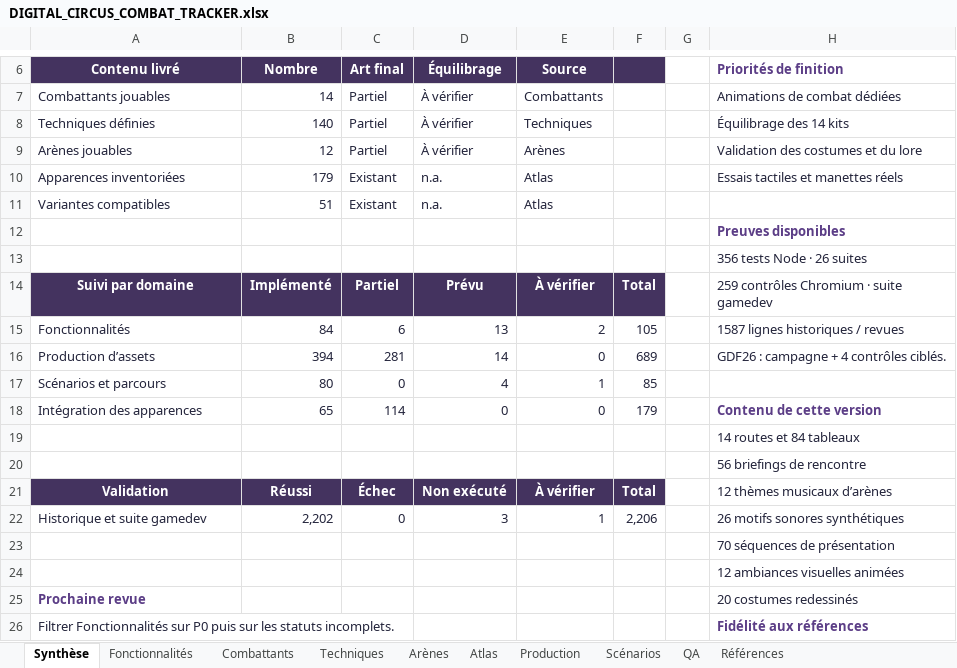
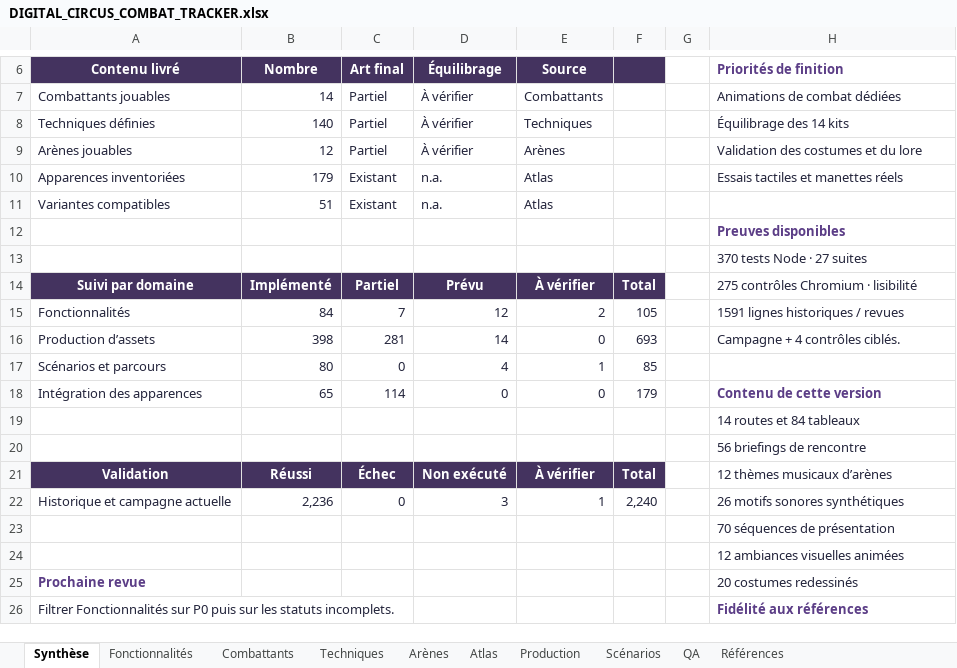
Before and after one commit to darknigthmare/CainOS, an Excel workbook: docs/DIGITAL_CIRCUS_COMBAT_TRACKER.xlsx, sheet Synthèse, drawn as a sheet; only a part is shown, gaps mark what is left out; values as stored, in another font and other column widths than the file's, no borders; conditional formats not drawn; the diff names each change by its address in the sheet, - before the commit and + after, or states it on an @@ line.

Commit message:
Documenter et livrer les repères renforcés et les corrections hors ligne

```diff
--- a/docs/DIGITAL_CIRCUS_COMBAT_TRACKER.xlsx (sheet Synthèse)
+++ b/docs/DIGITAL_CIRCUS_COMBAT_TRACKER.xlsx (sheet Synthèse)
-H13 (Priorités de finition): 356 tests Node · 26 suites
+H13 (Priorités de finition): 370 tests Node · 27 suites
-H14 (Priorités de finition): 259 contrôles Chromium · suite gamedev
+H14 (Priorités de finition): 275 contrôles Chromium · lisibilité
-C15 (Art final): 6
+C15 (Art final): 7
-D15 (Équilibrage): 13
+D15 (Équilibrage): 12
-H15 (Priorités de finition): 1587 lignes historiques / revues
+H15 (Priorités de finition): 1591 lignes historiques / revues
-B16 (Nombre): 394
+B16 (Nombre): 398
-F16: 689
+F16: 693
-H16 (Priorités de finition): GDF26 : campagne + 4 contrôles ciblés.
+H16 (Priorités de finition): Campagne + 4 contrôles ciblés.
-A22 (Contenu livré): Historique et suite gamedev
+A22 (Contenu livré): Historique et campagne actuelle
-B22 (Nombre): 2,202
+B22 (Nombre): 2,236
-F22: 2,206
+F22: 2,240
```
Also changed, not shown: sheet QA, sheet Production, sheet Fonctionnalités, sheet Références, formulas that keep their value, 9 other files.
